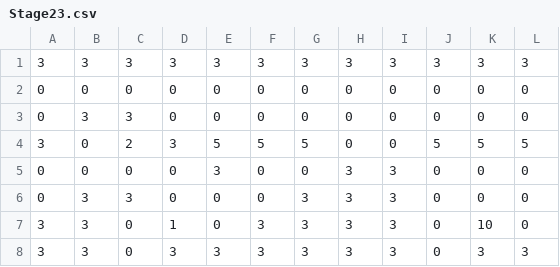
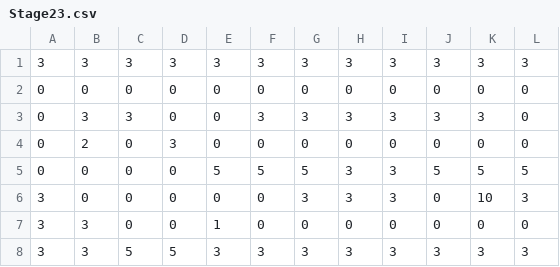
Before and after one commit to NSKnishiko245/wwNankotu, a CSV file: Assets/Resources/StageData/Stage23.csv, drawn as a sheet.

```diff
--- a/Assets/Resources/StageData/Stage23.csv
+++ b/Assets/Resources/StageData/Stage23.csv
@@ -2,7 +2,7 @@
 0,0,0,0,0,0,0,0,0,0,0,0,
-0,3,3,0,0,0,0,0,0,0,0,0,
-3,0,2,3,5,5,5,0,0,5,5,5,
-0,0,0,0,3,0,0,3,3,0,0,0,
-0,3,3,0,0,0,3,3,3,0,0,0,
-3,3,0,1,0,3,3,3,3,0,10,0,
-3,3,0,3,3,3,3,3,3,0,3,3,
+0,3,3,0,0,3,3,3,3,3,3,0,
+0,2,0,3,0,0,0,0,0,0,0,0,
+0,0,0,0,5,5,5,3,3,5,5,5,
+3,0,0,0,0,0,3,3,3,0,10,3,
+3,3,0,0,1,0,0,0,0,0,0,0,
+3,3,5,5,3,3,3,3,3,3,3,3,
```
Also changed, not shown: Assets/Resources/StageData/Stage34.csv, 47 other files.
